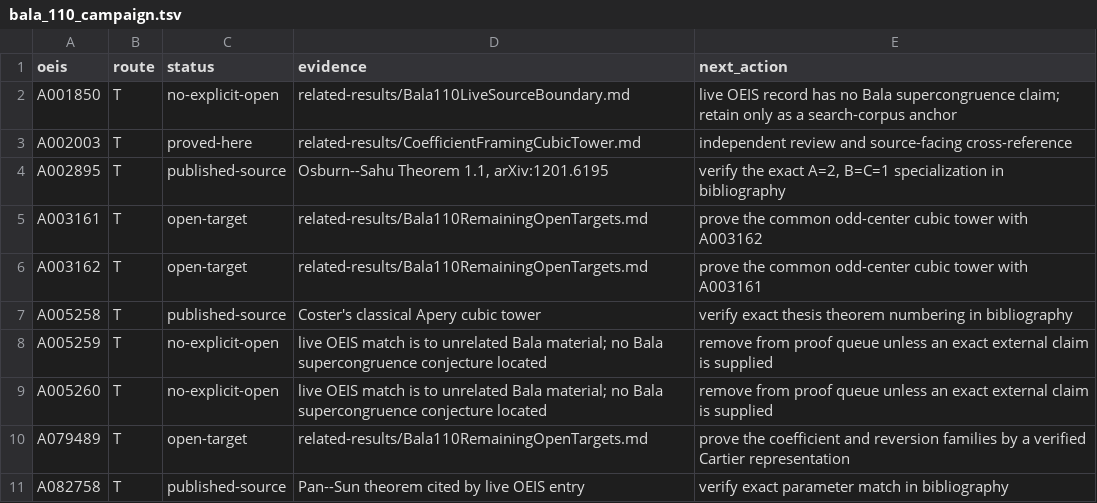
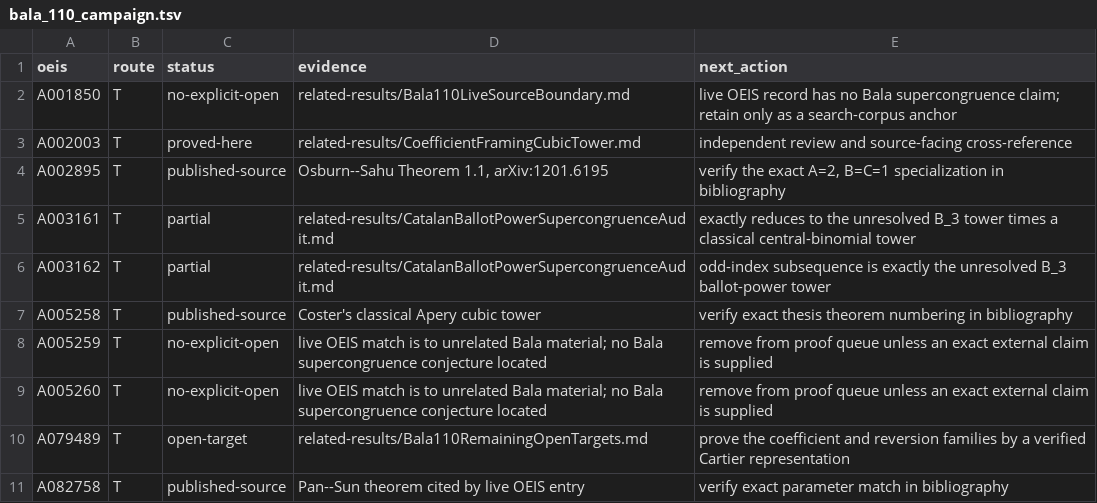
Before and after one commit to rbajaj5/a183068-supercongruence, a TSV file: data/bala_110_campaign.tsv, drawn as a sheet; only a part is shown.

Commit message:
Collapse two odd-center OEIS targets

```diff
--- a/data/bala_110_campaign.tsv
+++ b/data/bala_110_campaign.tsv
@@ -4,4 +4,4 @@ A002003	T	proved-here	related-results/CoefficientFramingCubicTower.md	independen
 A002895	T	published-source	Osburn--Sahu Theorem 1.1, arXiv:1201.6195	verify the exact A=2, B=C=1 specialization in bibliography
-A003161	T	open-target	related-results/Bala110RemainingOpenTargets.md	prove the common odd-center cubic tower with A003162
-A003162	T	open-target	related-results/Bala110RemainingOpenTargets.md	prove the common odd-center cubic tower with A003161
+A003161	T	partial	related-results/CatalanBallotPowerSupercongruenceAudit.md	exactly reduces to the unresolved B_3 tower times a classical central-binomial tower
+A003162	T	partial	related-results/CatalanBallotPowerSupercongruenceAudit.md	odd-index subsequence is exactly the unresolved B_3 ballot-power tower
 A005258	T	published-source	Coster's classical Apery cubic tower	verify exact thesis theorem numbering in bibliography
```
Also changed, not shown: 5 other files.
